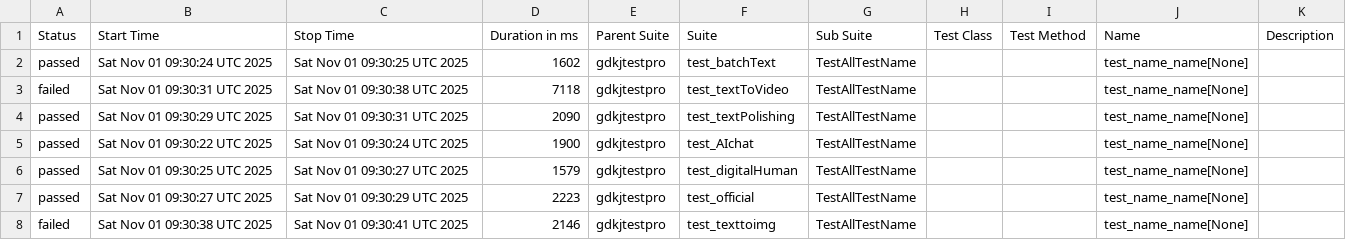
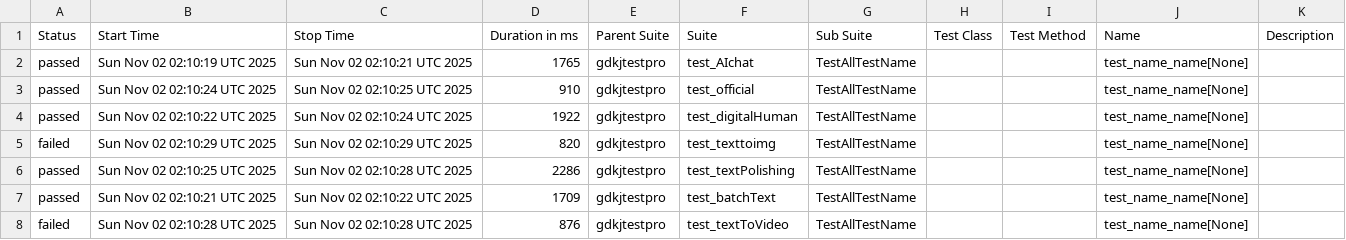
Before and after one commit to cmd-is-xka/gdkj, a CSV file: data/suites.csv, drawn as a sheet.

```diff
--- a/data/suites.csv
+++ b/data/suites.csv
@@ -1,8 +1,8 @@
 "Status","Start Time","Stop Time","Duration in ms","Parent Suite","Suite","Sub Suite","Test Class","Test Method","Name","Description"
-"passed","Sat Nov 01 09:30:24 UTC 2025","Sat Nov 01 09:30:25 UTC 2025","1602","gdkjtestpro","test_batchText","TestAllTestName","","","test_name_name[None]",""
-"failed","Sat Nov 01 09:30:31 UTC 2025","Sat Nov 01 09:30:38 UTC 2025","7118","gdkjtestpro","test_textToVideo","TestAllTestName","","","test_name_name[None]",""
-"passed","Sat Nov 01 09:30:29 UTC 2025","Sat Nov 01 09:30:31 UTC 2025","2090","gdkjtestpro","test_textPolishing","TestAllTestName","","","test_name_name[None]",""
-"passed","Sat Nov 01 09:30:22 UTC 2025","Sat Nov 01 09:30:24 UTC 2025","1900","gdkjtestpro","test_AIchat","TestAllTestName","","","test_name_name[None]",""
-"passed","Sat Nov 01 09:30:25 UTC 2025","Sat Nov 01 09:30:27 UTC 2025","1579","gdkjtestpro","test_digitalHuman","TestAllTestName","","","test_name_name[None]",""
-"passed","Sat Nov 01 09:30:27 UTC 2025","Sat Nov 01 09:30:29 UTC 2025","2223","gdkjtestpro","test_official","TestAllTestName","","","test_name_name[None]",""
-"failed","Sat Nov 01 09:30:38 UTC 2025","Sat Nov 01 09:30:41 UTC 2025","2146","gdkjtestpro","test_texttoimg","TestAllTestName","","","test_name_name[None]",""
+"passed","Sun Nov 02 02:10:19 UTC 2025","Sun Nov 02 02:10:21 UTC 2025","1765","gdkjtestpro","test_AIchat","TestAllTestName","","","test_name_name[None]",""
+"passed","Sun Nov 02 02:10:24 UTC 2025","Sun Nov 02 02:10:25 UTC 2025","910","gdkjtestpro","test_official","TestAllTestName","","","test_name_name[None]",""
+"passed","Sun Nov 02 02:10:22 UTC 2025","Sun Nov 02 02:10:24 UTC 2025","1922","gdkjtestpro","test_digitalHuman","TestAllTestName","","","test_name_name[None]",""
+"failed","Sun Nov 02 02:10:29 UTC 2025","Sun Nov 02 02:10:29 UTC 2025","820","gdkjtestpro","test_texttoimg","TestAllTestName","","","test_name_name[None]",""
+"passed","Sun Nov 02 02:10:25 UTC 2025","Sun Nov 02 02:10:28 UTC 2025","2286","gdkjtestpro","test_textPolishing","TestAllTestName","","","test_name_name[None]",""
+"passed","Sun Nov 02 02:10:21 UTC 2025","Sun Nov 02 02:10:22 UTC 2025","1709","gdkjtestpro","test_batchText","TestAllTestName","","","test_name_name[None]",""
+"failed","Sun Nov 02 02:10:28 UTC 2025","Sun Nov 02 02:10:28 UTC 2025","876","gdkjtestpro","test_textToVideo","TestAllTestName","","","test_name_name[None]",""
```
Also changed, not shown: 29 other files.
